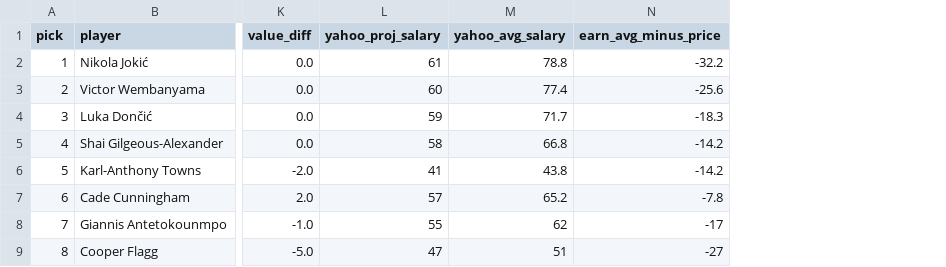
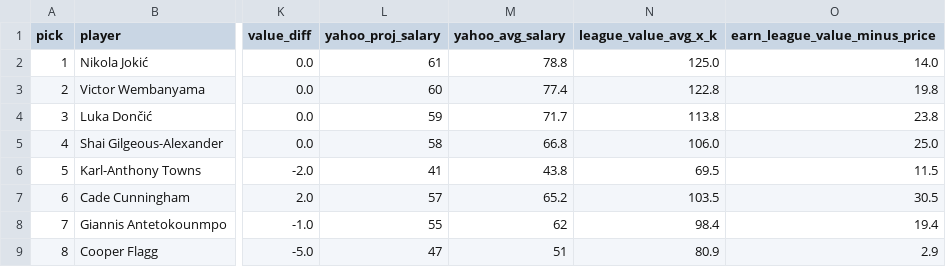
Before and after one commit to SweetCowCow/xmen-draft-2026, a CSV file: xmen_draft_2026.csv, drawn as a sheet; only a part is shown, gaps mark what is left out; removed rows and columns are numbered as before the commit, all else as after; the diff names each change by its address in the sheet, - before the commit and + after, or states it on an @@ line.

Commit message:
賺賠 uses 本盟身價 = Yahoo Avg Salary x K (K = 3159/1990.9)

```diff
--- a/xmen_draft_2026.csv
+++ b/xmen_draft_2026.csv
-column N (earn_avg_minus_price), rows 2-9: -32.2 | -25.6 | -18.3 | -14.2 | -14.2 | -7.8 | -17 | -27
+column N (league_value_avg_x_k), rows 2-9: 125.0 | 122.8 | 113.8 | 106.0 | 69.5 | 103.5 | 98.4 | 80.9
+column O (earn_league_value_minus_price), rows 2-9: 14.0 | 19.8 | 23.8 | 25.0 | 11.5 | 30.5 | 19.4 | 2.9
```
Also changed, not shown: 1 other file.
